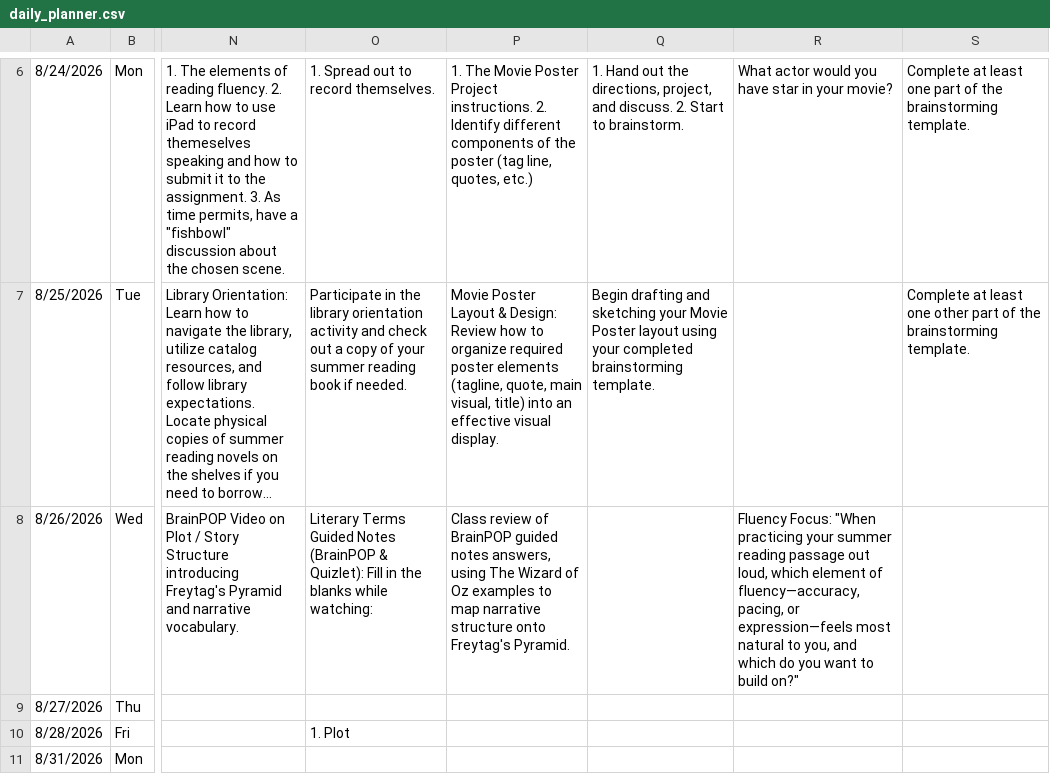
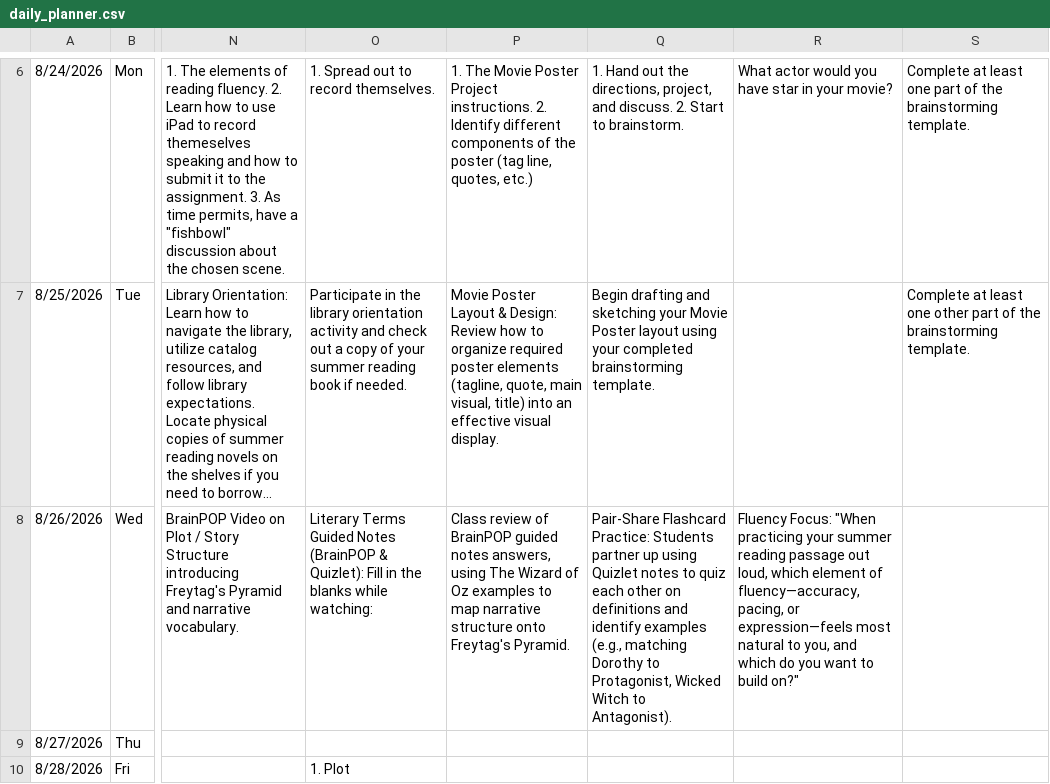
Before and after one commit to kimberlyjmartin/2026_Lesson_Planner_Calendar, a CSV file: daily_planner.csv, drawn as a sheet; only a part is shown, gaps mark what is left out; the shorter side is filled out with more unchanged rows; long unchanged cells end in …; the diff names each change by its address in the sheet, - before the commit and + after, or states it on an @@ line.

Commit message:
Auto-sync Daily Planner — 2026-08-24T03:35:33.646Z

```diff
--- a/daily_planner.csv
+++ b/daily_planner.csv
-Q8: (empty)
+Q8: Pair-Share Flashcard Practice: Students partner up using Quizlet notes to quiz each other on definitions and identify examples (e.g., matching Dorothy to Protagonist, Wicked Witch to Antagonist).
```
